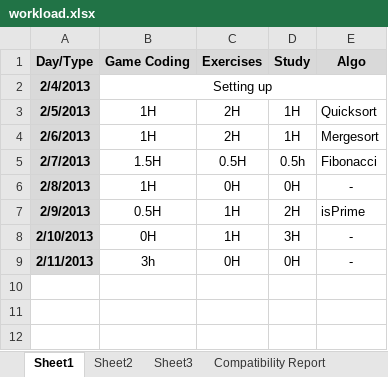
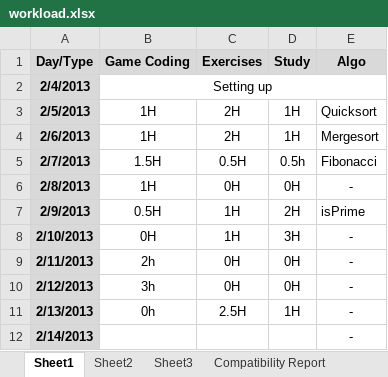
Before and after one commit to BSJThomachot/practice, an Excel workbook: workload.xlsx, sheet Sheet1, drawn as a sheet; values as stored, in another font and other column widths than the file's, no borders; the diff names each change by its address in the sheet, - before the commit and + after, or states it on an @@ line.

```diff
--- a/workload.xlsx (sheet Sheet1)
+++ b/workload.xlsx (sheet Sheet1)
-B9 (Game Coding): 3h
+B9 (Game Coding): 2h
+row 10: 2/12/2013 | 3h | 0H | 0H | -
+row 11: 2/13/2013 | 0h | 2.5H | 1H | -
+row 12: 2/14/2013 |  |  |  | -
```
Also changed, not shown: 8 other files.
